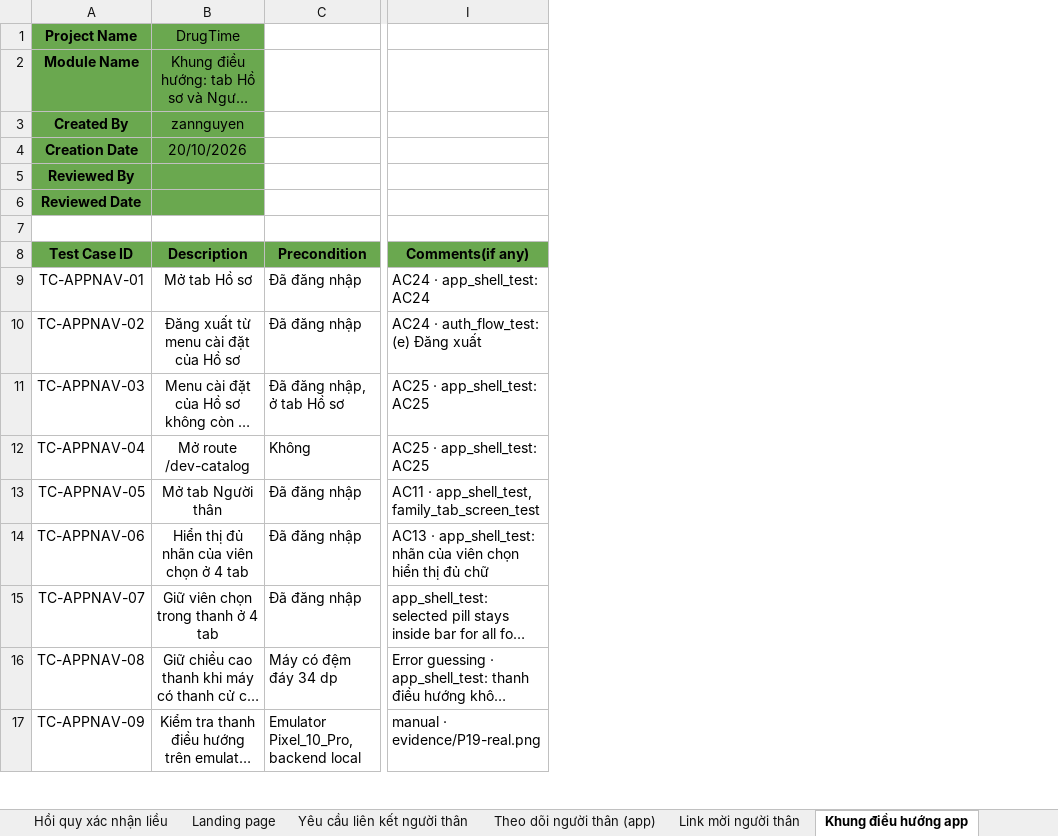
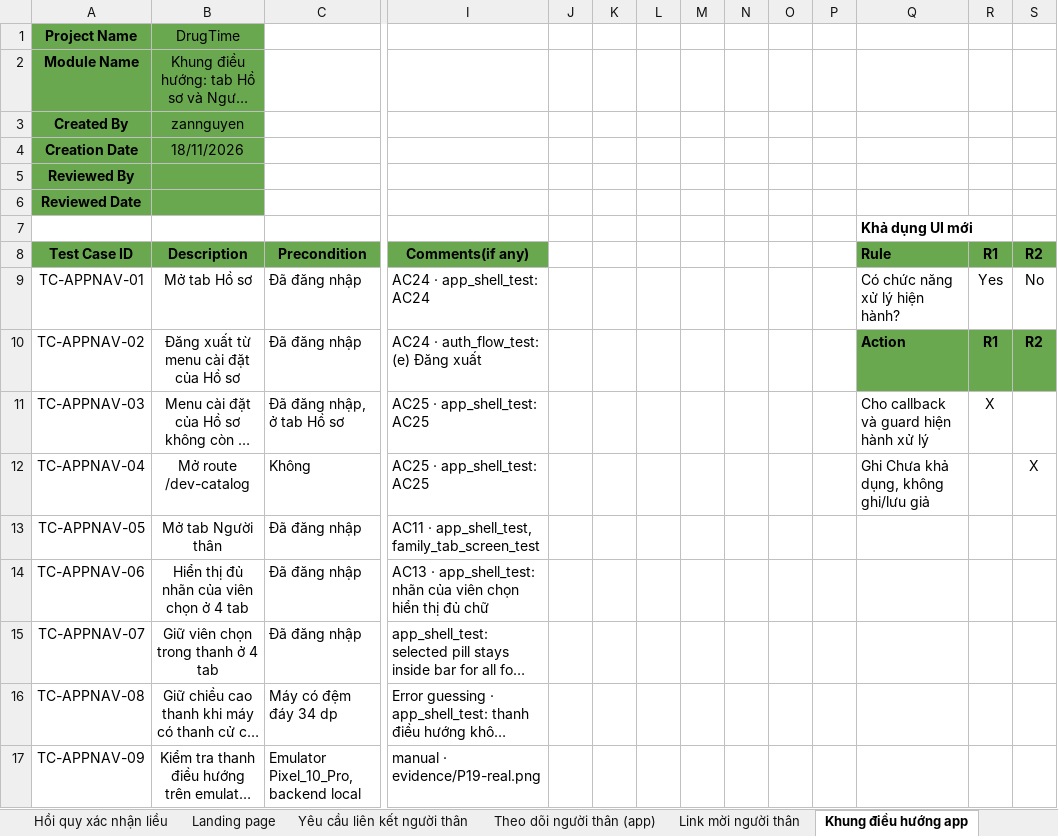
Before and after one commit to DrugTime-C1SE-07/DrugTime-docs, an Excel workbook: Team1_DTU/04_Quality_&_Testing/Test_Cases.xlsx, sheet Khung điều hướng app, drawn as a sheet; only a part is shown, gaps mark what is left out; long unchanged cells end in …; values as stored, in another font and other column widths than the file's, no borders; conditional formats not drawn; the diff covers the shown part only; the diff names each change by its address in the sheet, - before the commit and + after, or states it on an @@ line.

```diff
--- a/Team1_DTU/04_Quality_&_Testing/Test_Cases.xlsx (sheet Khung điều hướng app)
+++ b/Team1_DTU/04_Quality_&_Testing/Test_Cases.xlsx (sheet Khung điều hướng app)
+column J, empty
+column K, empty
+column L, empty
+column M, empty
+column N, empty
+column O, empty
+column P, empty
+column Q (Rule), row 7: Khả dụng UI mới; rows 9-12: Có chức năng xử lý hiện hành? | Action | Cho callback và guard hiện hành xử lý | Ghi Chưa khả dụng, không ghi/lưu giả
+column R (R1), rows 9-11: Yes | R1 | X
+column S (R2), rows 9-12: No | R2 |  | X
-B4 (Description): 20/10/2026
+B4 (Description): 18/11/2026
```
Also changed, not shown: 6 added rows and 4 edited cells elsewhere in this sheet, sheet Report, sheet Hồ sơ sức khỏe (UI), sheet Theo dõi người thân (app), sheet Link mời người thân, sheet Người giám sát, sheet Duyệt yêu cầu liên kết.
